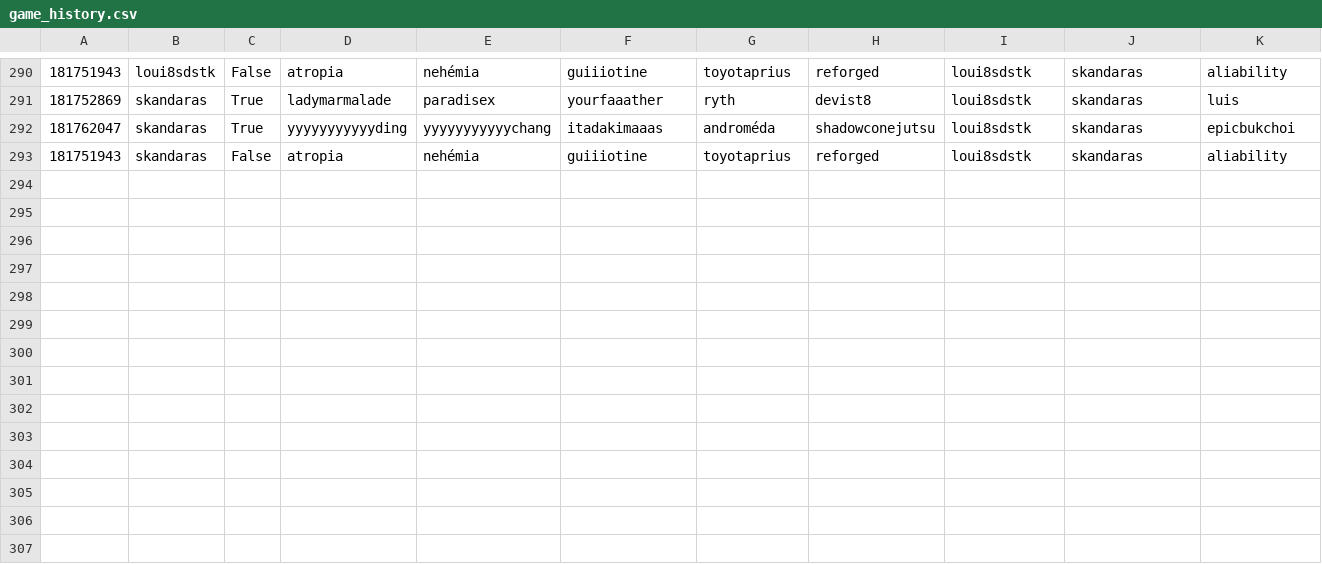
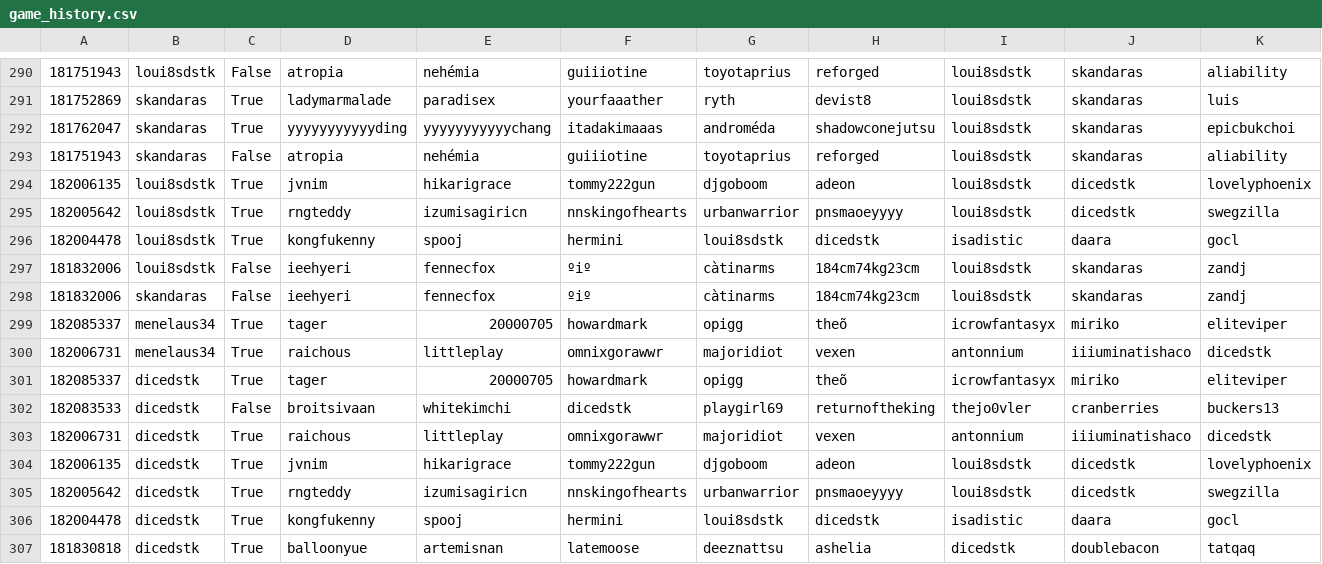
Before and after one commit to DMavec/git_test, a CSV file: data/game_history.csv, drawn as a sheet; only a part is shown, gaps mark what is left out; rows hold the shown columns only; the diff names each change by its address in the sheet, - before the commit and + after, or states it on an @@ line.

Commit message:
Data update

```diff
--- a/data/game_history.csv
+++ b/data/game_history.csv
+row 294: 182006135 | loui8sdstk | True | jvnim | hikarigrace | tommy222gun | djgoboom | adeon | loui8sdstk | dicedstk | lovelyphoenix
+row 295: 182005642 | loui8sdstk | True | rngteddy | izumisagiricn | nnskingofhearts | urbanwarrior | pnsmaoeyyyy | loui8sdstk | dicedstk | swegzilla
+row 296: 182004478 | loui8sdstk | True | kongfukenny | spooj | hermini | loui8sdstk | dicedstk | isadistic | daara | gocl
+row 297: 181832006 | loui8sdstk | False | ieehyeri | fennecfox | ºiº | càtinarms | 184cm74kg23cm | loui8sdstk | skandaras | zandj
+row 298: 181832006 | skandaras | False | ieehyeri | fennecfox | ºiº | càtinarms | 184cm74kg23cm | loui8sdstk | skandaras | zandj
+row 299: 182085337 | menelaus34 | True | tager | 20000705 | howardmark | opigg | theõ | icrowfantasyx | miriko | eliteviper
+row 300: 182006731 | menelaus34 | True | raichous | littleplay | omnixgorawwr | majoridiot | vexen | antonnium | iiiuminatishaco | dicedstk
+row 301: 182085337 | dicedstk | True | tager | 20000705 | howardmark | opigg | theõ | icrowfantasyx | miriko | eliteviper
+row 302: 182083533 | dicedstk | False | broitsivaan | whitekimchi | dicedstk | playgirl69 | returnoftheking | thejo0vler | cranberries | buckers13
+row 303: 182006731 | dicedstk | True | raichous | littleplay | omnixgorawwr | majoridiot | vexen | antonnium | iiiuminatishaco | dicedstk
+row 304: 182006135 | dicedstk | True | jvnim | hikarigrace | tommy222gun | djgoboom | adeon | loui8sdstk | dicedstk | lovelyphoenix
+row 305: 182005642 | dicedstk | True | rngteddy | izumisagiricn | nnskingofhearts | urbanwarrior | pnsmaoeyyyy | loui8sdstk | dicedstk | swegzilla
+row 306: 182004478 | dicedstk | True | kongfukenny | spooj | hermini | loui8sdstk | dicedstk | isadistic | daara | gocl
+row 307: 181830818 | dicedstk | True | balloonyue | artemisnan | latemoose | deeznattsu | ashelia | dicedstk | doublebacon | tatqaq
```
Also changed, not shown: data/load_log.csv, data/summary-number.csv, 4 other files.
